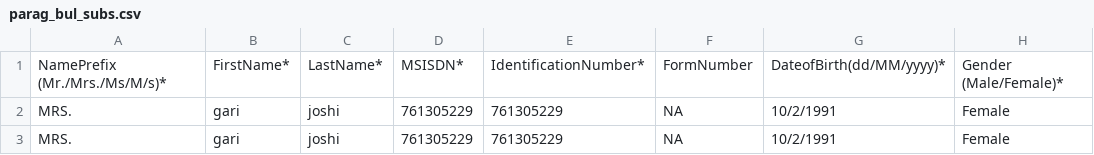
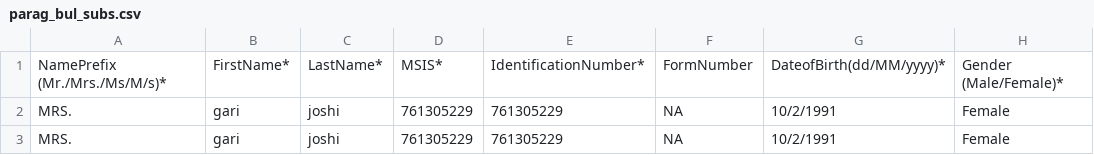
Before and after one commit to paragmadan/yo, a CSV file: parag_bul_subs.csv, drawn as a sheet; only a part is shown; the diff names each change by its address in the sheet, - before the commit and + after, or states it on an @@ line.

Commit message:
modifies parag_bulk

```diff
--- a/parag_bul_subs.csv
+++ b/parag_bul_subs.csv
-D1: MSISDN*
+D1: MSIS*
```
